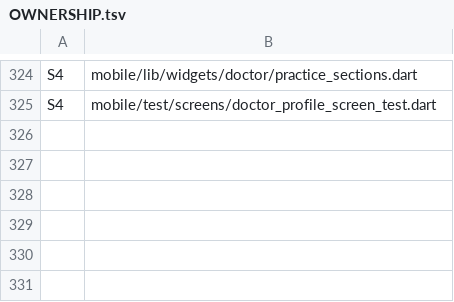
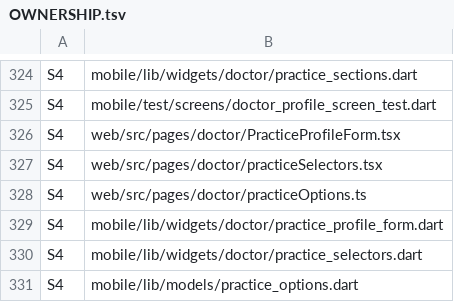
Before and after one commit to sahansbandara/Family-Veda-SEF-Project, a TSV file: docs/OWNERSHIP.tsv, drawn as a sheet; only a part is shown, gaps mark what is left out; the diff names each change by its address in the sheet, - before the commit and + after, or states it on an @@ line.

```diff
--- a/docs/OWNERSHIP.tsv
+++ b/docs/OWNERSHIP.tsv
+row 326: S4 | web/src/pages/doctor/PracticeProfileForm.tsx
+row 327: S4 | web/src/pages/doctor/practiceSelectors.tsx
+row 328: S4 | web/src/pages/doctor/practiceOptions.ts
+row 329: S4 | mobile/lib/widgets/doctor/practice_profile_form.dart
+row 330: S4 | mobile/lib/widgets/doctor/practice_selectors.dart
+row 331: S4 | mobile/lib/models/practice_options.dart
```
Also changed, not shown: 19 other files.
